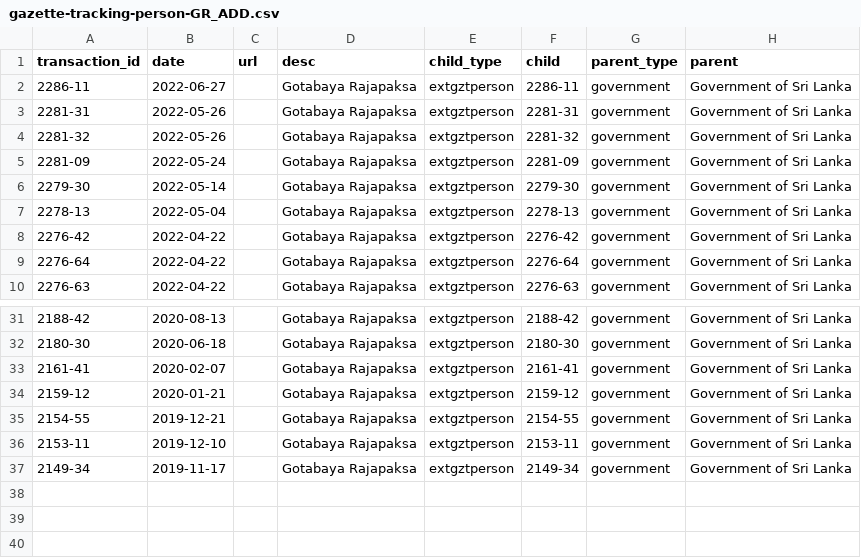
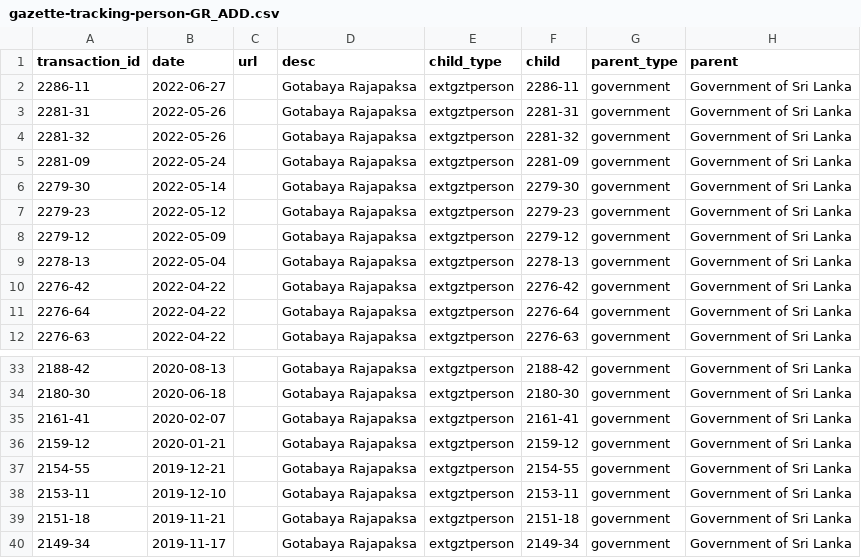
Before and after one commit to LDFLK/opengov_nexoan, a CSV file: data/documents/Gotabaya Rajapaksa/person/gazette-tracking-person-GR_ADD.csv, drawn as a sheet; only a part is shown, gaps mark what is left out; the diff names each change by its address in the sheet, - before the commit and + after, or states it on an @@ line.

Commit message:
Added prime minister data

```diff
--- a/data/documents/Gotabaya Rajapaksa/person/gazette-tracking-person-GR_ADD.csv
+++ b/data/documents/Gotabaya Rajapaksa/person/gazette-tracking-person-GR_ADD.csv
+row 7: 2279-23 | 2022-05-12 |  | Gotabaya Rajapaksa | extgztperson | 2279-23 | government | Government of Sri Lanka
+row 8: 2279-12 | 2022-05-09 |  | Gotabaya Rajapaksa | extgztperson | 2279-12 | government | Government of Sri Lanka
+row 39: 2151-18 | 2019-11-21 |  | Gotabaya Rajapaksa | extgztperson | 2151-18 | government | Government of Sri Lanka
```
Also changed, not shown: data/documents/Anura Kumara Dissanayake/person/gazette-tracking-2024-AKD-person_ADD.csv, data/people/Ranil Wickremesinghe/2022-07-26/ADD.csv, 10 other files.
